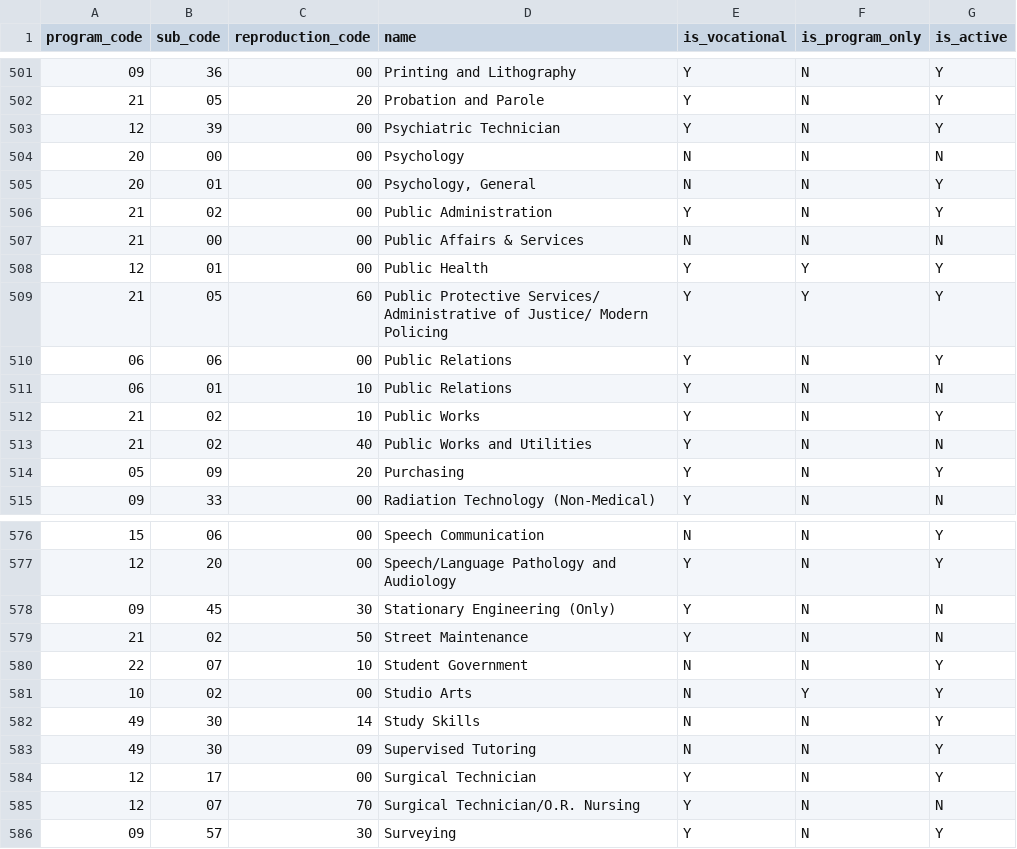
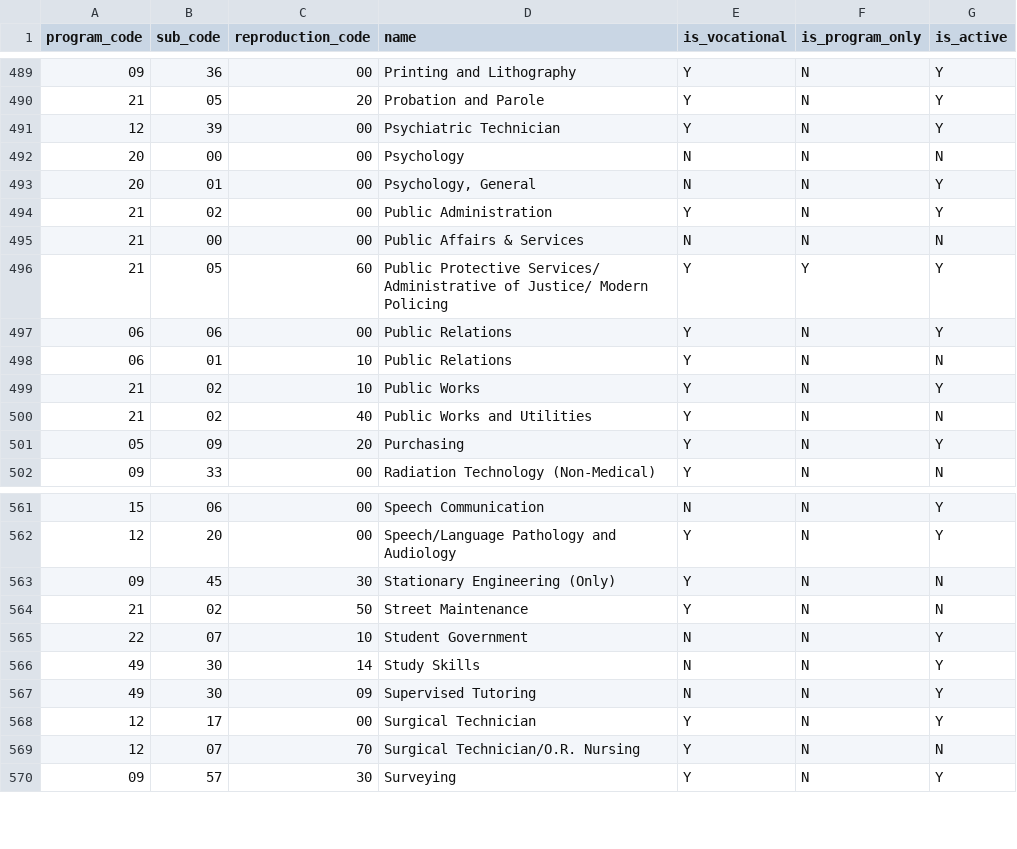
Before and after one commit to hi-data-campus/data-campus-ccc, a CSV file: seeds/cccco_coci_top_code.csv, drawn as a sheet; only a part is shown, gaps mark what is left out; the diff covers the shown part only.

```diff
--- a/seeds/cccco_coci_top_code.csv
+++ b/seeds/cccco_coci_top_code.csv
@@ -507,3 +495,2 @@
 21,00,00,"Public Affairs & Services",N,N,N
-12,01,00,"Public Health",Y,Y,Y
 21,05,60,"Public Protective Services/ Administrative of Justice/ Modern Policing",Y,Y,Y
@@ -580,3 +565,2 @@
 22,07,10,"Student Government",N,N,Y
-10,02,00,"Studio Arts",N,Y,Y
 49,30,14,"Study Skills",N,N,Y
```
Also changed, not shown: 14 removed rows elsewhere in this file.
